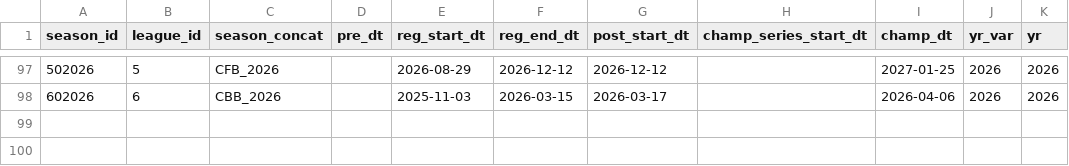
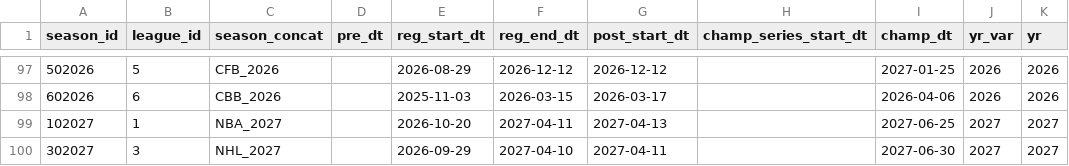
Before and after one commit to QuinnFargen/unitleague, a CSV file: dbt/seeds/ball/season.csv, drawn as a sheet; only a part is shown, gaps mark what is left out.

```diff
--- a/dbt/seeds/ball/season.csv
+++ b/dbt/seeds/ball/season.csv
@@ -98 +98,3 @@
 602026,6,CBB_2026,,2025-11-03,2026-03-15,2026-03-17,,2026-04-06,"2026",2026
+102027,1,NBA_2027,,2026-10-20,2027-04-11,2027-04-13,,2027-06-25,"2027",2027
+302027,3,NHL_2027,,2026-09-29,2027-04-10,2027-04-11,,2027-06-30,"2027",2027
```
Also changed, not shown: 2 other files.
